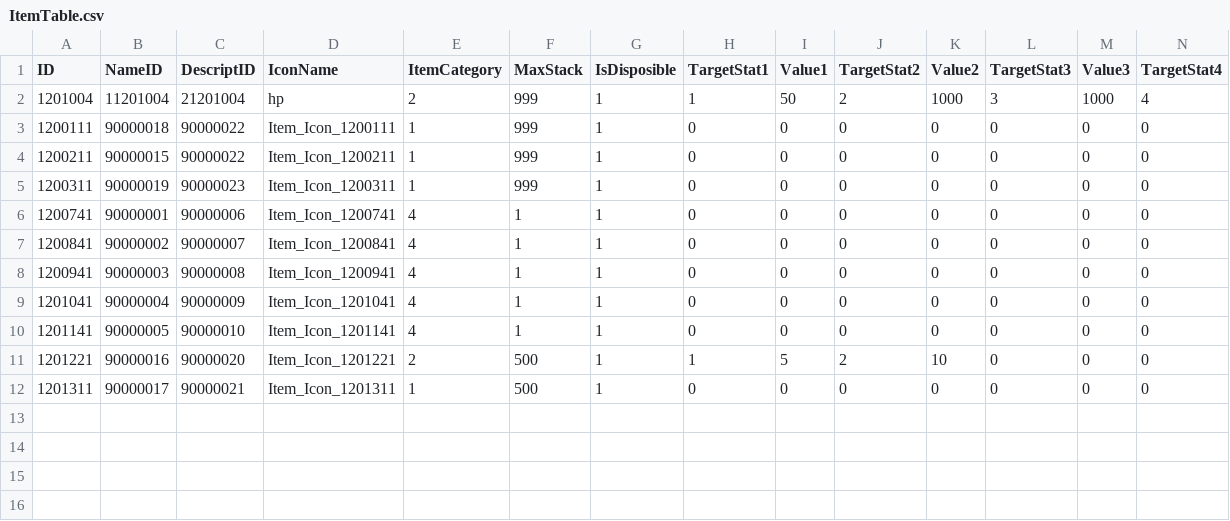
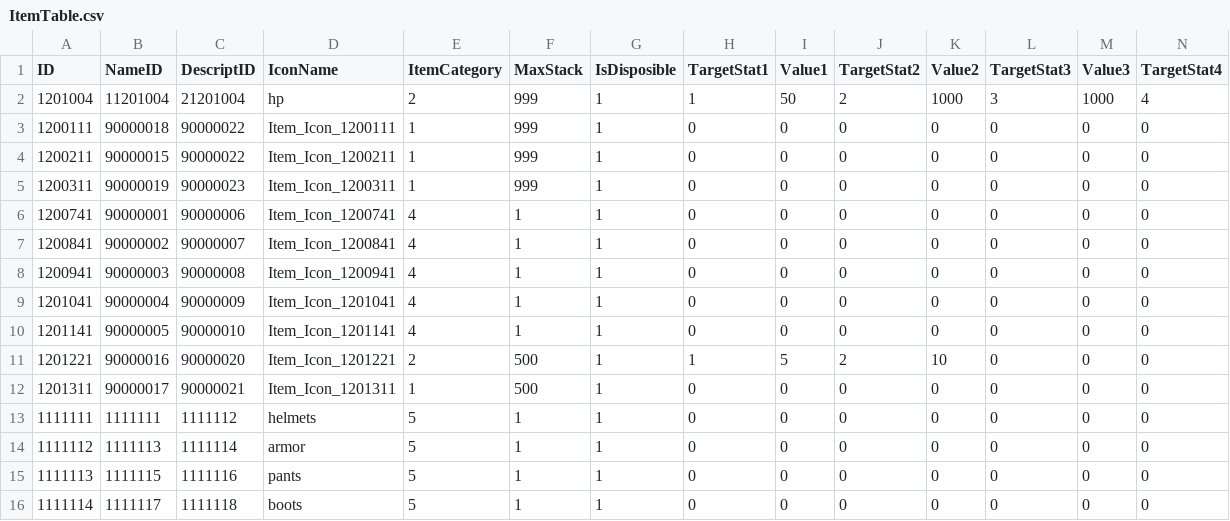
Before and after one commit to KDH1213/SurvivalProject, a CSV file: Assets/Resources/Tables/ItemTable.csv, drawn as a sheet; only a part is shown; rows hold the shown columns only; the diff names each change by its address in the sheet, - before the commit and + after, or states it on an @@ line.

```diff
--- a/Assets/Resources/Tables/ItemTable.csv
+++ b/Assets/Resources/Tables/ItemTable.csv
+row 13: 1111111 | 1111111 | 1111112 | helmets | 5 | 1 | 1 | 0 | 0 | 0 | 0 | 0 | 0 | 0
+row 14: 1111112 | 1111113 | 1111114 | armor | 5 | 1 | 1 | 0 | 0 | 0 | 0 | 0 | 0 | 0
+row 15: 1111113 | 1111115 | 1111116 | pants | 5 | 1 | 1 | 0 | 0 | 0 | 0 | 0 | 0 | 0
+row 16: 1111114 | 1111117 | 1111118 | boots | 5 | 1 | 1 | 0 | 0 | 0 | 0 | 0 | 0 | 0
```
Also changed, not shown: Assets/Resources/Tables/StringTableKr.csv, 4 other files.
